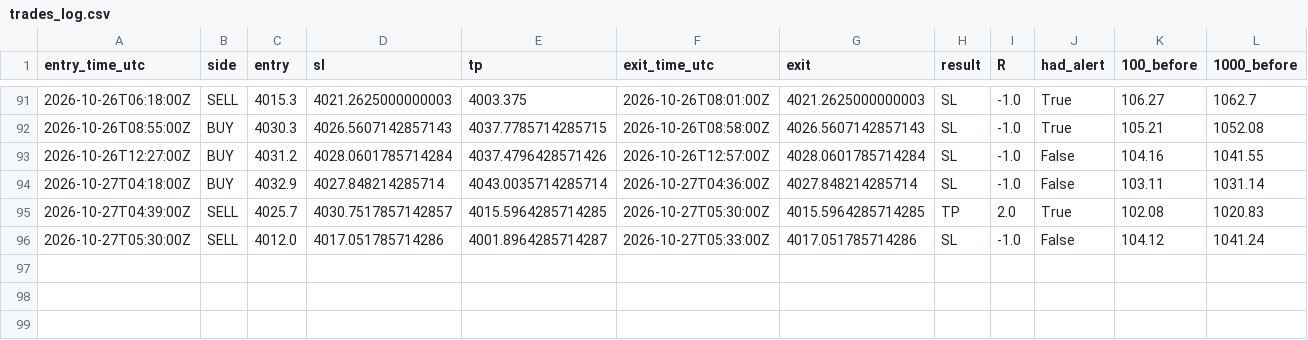
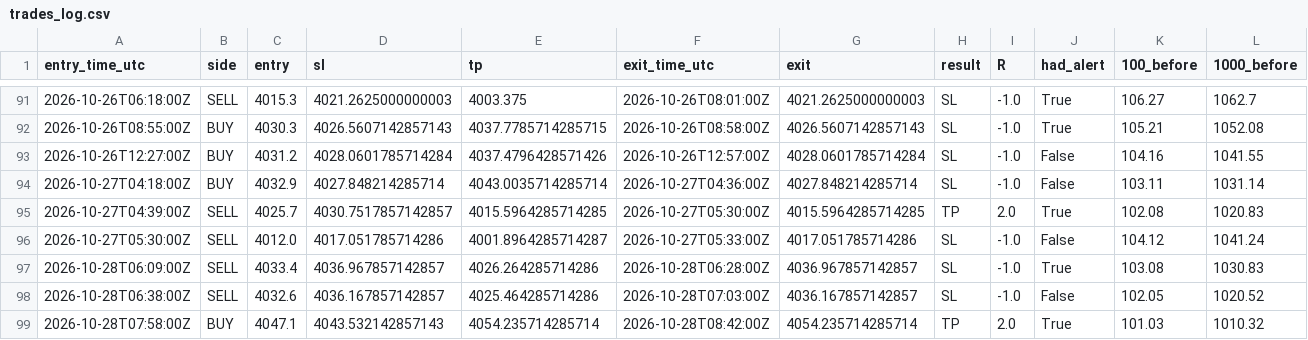
Before and after one commit to VybeEdge/paxg-orb-monitor2, a CSV file: trades_log.csv, drawn as a sheet; only a part is shown, gaps mark what is left out; rows hold the shown columns only; the diff names each change by its address in the sheet, - before the commit and + after, or states it on an @@ line.

```diff
--- a/trades_log.csv
+++ b/trades_log.csv
+row 97: 2026-10-28T06:09:00Z | SELL | 4033.4 | 4036.967857142857 | 4026.264285714286 | 2026-10-28T06:28:00Z | 4036.967857142857 | SL | -1.0 | True | 103.08 | 1030.83
+row 98: 2026-10-28T06:38:00Z | SELL | 4032.6 | 4036.167857142857 | 4025.464285714286 | 2026-10-28T07:03:00Z | 4036.167857142857 | SL | -1.0 | False | 102.05 | 1020.52
+row 99: 2026-10-28T07:58:00Z | BUY | 4047.1 | 4043.532142857143 | 4054.235714285714 | 2026-10-28T08:42:00Z | 4054.235714285714 | TP | 2.0 | True | 101.03 | 1010.32
```
Also changed, not shown: alerts_log.csv, 4 other files.
